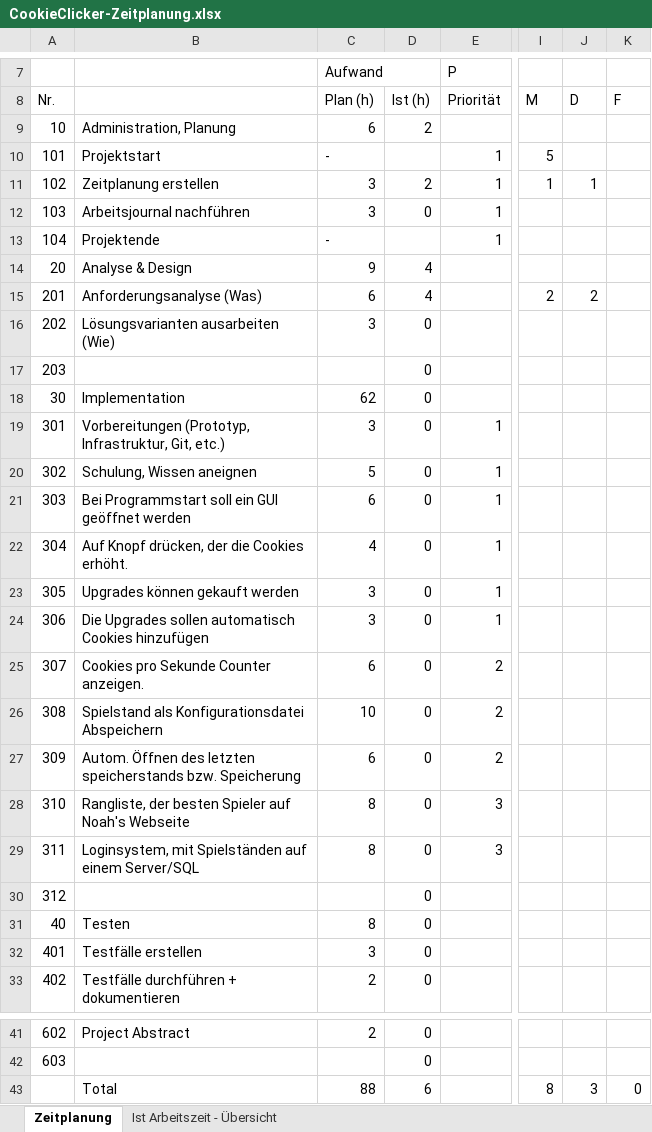
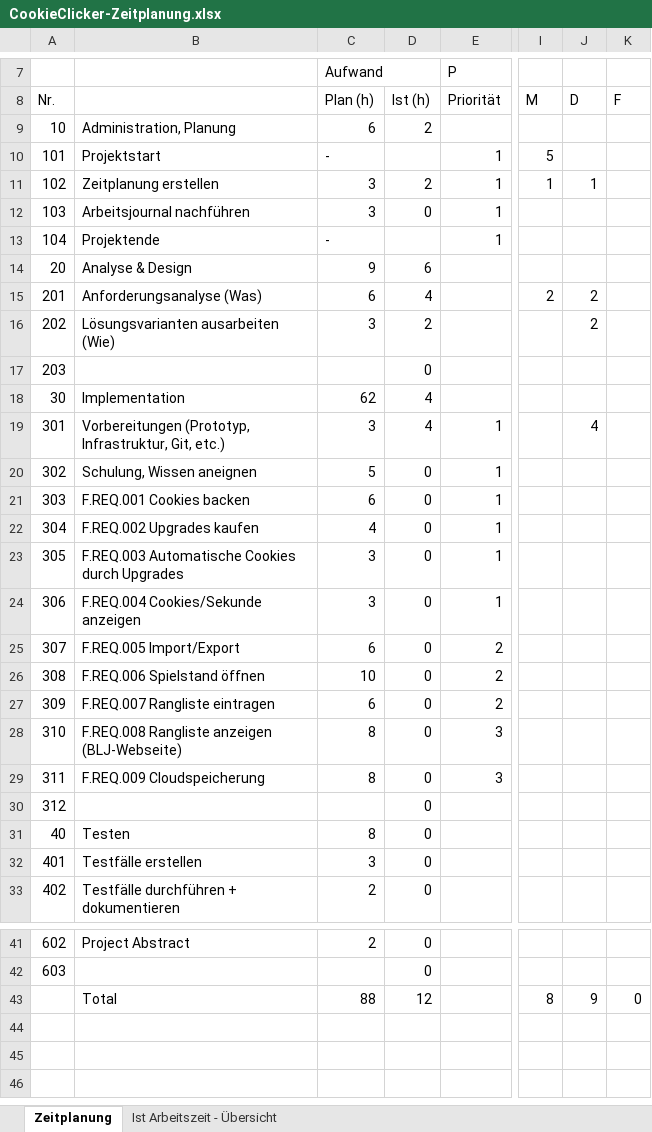
Before and after one commit to Lenoxy/cookie-clicker-2.0, an Excel workbook: doc/CookieClicker-Zeitplanung.xlsx, sheet Zeitplanung, drawn as a sheet; only a part is shown, gaps mark what is left out; values as stored, in another font and other column widths than the file's, no cell formats; the diff names each change by its address in the sheet, - before the commit and + after, or states it on an @@ line.

```diff
--- a/doc/CookieClicker-Zeitplanung.xlsx (sheet Zeitplanung)
+++ b/doc/CookieClicker-Zeitplanung.xlsx (sheet Zeitplanung)
-D14: 4
+D14: 6
-D16: 0
+D16: 2
-J16: (empty)
+J16: 2
-D18:D19: 0
+D18:D19: 4
-J19: (empty)
+J19: 4
-B21: Bei Programmstart soll ein GUI geöffnet werden
+B21: F.REQ.001 Cookies backen
-B22: Auf Knopf drücken, der die Cookies erhöht.
+B22: F.REQ.002 Upgrades kaufen
-B23: Upgrades können gekauft werden
+B23: F.REQ.003 Automatische Cookies durch Upgrades
-B24: Die Upgrades sollen automatisch Cookies hinzufügen
+B24: F.REQ.004 Cookies/Sekunde anzeigen
-B25: Cookies pro Sekunde Counter anzeigen.
+B25: F.REQ.005 Import/Export
-B26: Spielstand als Konfigurationsdatei Abspeichern
+B26: F.REQ.006 Spielstand öffnen
-B27: Autom. Öffnen des letzten speicherstands bzw. Speicherung
+B27: F.REQ.007 Rangliste eintragen
-B28: Rangliste, der besten Spieler auf Noah's Webseite
+B28: F.REQ.008 Rangliste anzeigen (BLJ-Webseite)
-B29: Loginsystem, mit Spielständen auf einem Server/SQL
+B29: F.REQ.009 Cloudspeicherung
-D43: 6
+D43: 12
-J43: 3
+J43: 9
```
Also changed, not shown: sheet Ist Arbeitszeit - Übersicht, cell formats, charts or pictures, 1 other file.
